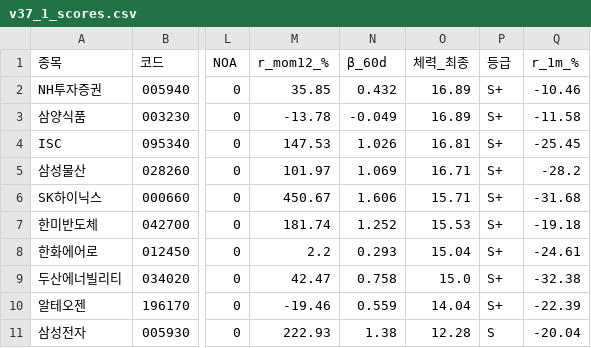
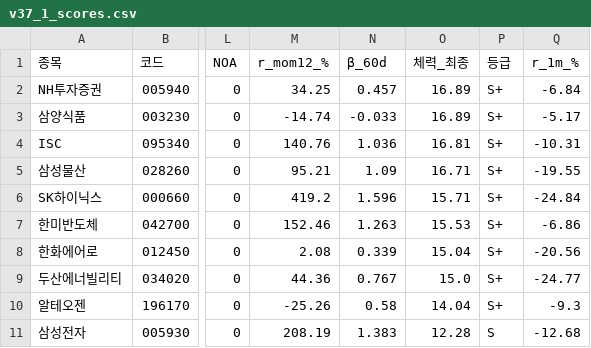
Before and after one commit to luminae21-source/jinwoo-quant-auto, a CSV file: docs/v37_1_scores.csv, drawn as a sheet; only a part is shown, gaps mark what is left out; the diff covers the shown part only; the diff names each change by its address in the sheet, - before the commit and + after, or states it on an @@ line.

```diff
--- a/docs/v37_1_scores.csv
+++ b/docs/v37_1_scores.csv
-M2 (r_mom12_%): 35.85
+M2 (r_mom12_%): 34.25
-N2 (β_60d): 0.432
+N2 (β_60d): 0.457
-Q2 (r_1m_%): -10.46
+Q2 (r_1m_%): -6.84
-M3 (r_mom12_%): -13.78
+M3 (r_mom12_%): -14.74
-N3 (β_60d): -0.049
+N3 (β_60d): -0.033
-Q3 (r_1m_%): -11.58
+Q3 (r_1m_%): -5.17
-M4 (r_mom12_%): 147.53
+M4 (r_mom12_%): 140.76
-N4 (β_60d): 1.026
+N4 (β_60d): 1.036
-Q4 (r_1m_%): -25.45
+Q4 (r_1m_%): -10.31
-M5 (r_mom12_%): 101.97
+M5 (r_mom12_%): 95.21
-N5 (β_60d): 1.069
+N5 (β_60d): 1.09
-Q5 (r_1m_%): -28.2
+Q5 (r_1m_%): -19.55
-M6 (r_mom12_%): 450.67
+M6 (r_mom12_%): 419.2
-N6 (β_60d): 1.606
+N6 (β_60d): 1.596
-Q6 (r_1m_%): -31.68
+Q6 (r_1m_%): -24.84
-M7 (r_mom12_%): 181.74
+M7 (r_mom12_%): 152.46
-N7 (β_60d): 1.252
+N7 (β_60d): 1.263
-Q7 (r_1m_%): -19.18
+Q7 (r_1m_%): -6.86
-M8 (r_mom12_%): 2.2
+M8 (r_mom12_%): 2.08
-N8 (β_60d): 0.293
+N8 (β_60d): 0.339
-Q8 (r_1m_%): -24.61
+Q8 (r_1m_%): -20.56
-M9 (r_mom12_%): 42.47
+M9 (r_mom12_%): 44.36
-N9 (β_60d): 0.758
+N9 (β_60d): 0.767
-Q9 (r_1m_%): -32.38
+Q9 (r_1m_%): -24.77
-M10 (r_mom12_%): -19.46
+M10 (r_mom12_%): -25.26
-N10 (β_60d): 0.559
+N10 (β_60d): 0.58
-Q10 (r_1m_%): -22.39
+Q10 (r_1m_%): -9.3
-M11 (r_mom12_%): 222.93
+M11 (r_mom12_%): 208.19
-N11 (β_60d): 1.38
+N11 (β_60d): 1.383
-Q11 (r_1m_%): -20.04
+Q11 (r_1m_%): -12.68
```
Also changed, not shown: 27 edited cells elsewhere in this file, docs/overlay_scores.csv, docs/v36_scores_latest.csv, 10 other files.
